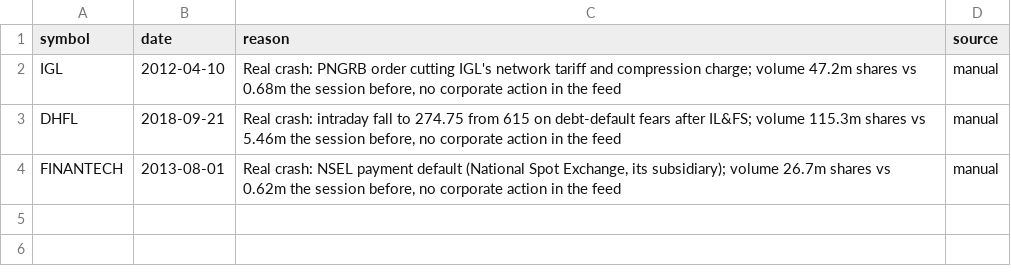
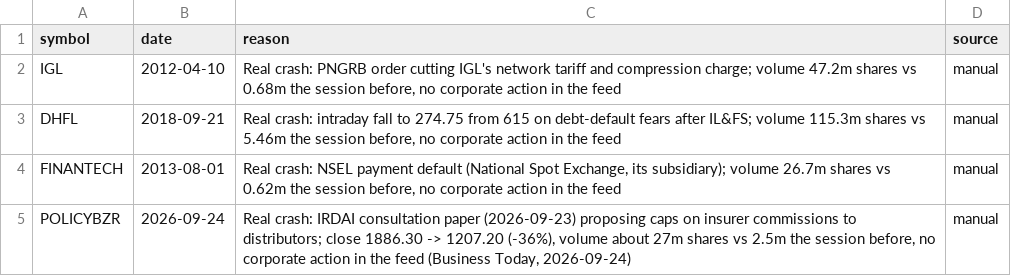
Before and after one commit to rohan-ahire1/multibagger-v2, a CSV file: configs/data/verified_price_moves.csv, drawn as a sheet.

Commit message:
M18: SILVERADD unit split override, POLICYBZR verified move

```diff
--- a/configs/data/verified_price_moves.csv
+++ b/configs/data/verified_price_moves.csv
@@ -4 +4,2 @@ DHFL,2018-09-21,"Real crash: intraday fall to 274.75 from 615 on debt-default fe
 FINANTECH,2013-08-01,"Real crash: NSEL payment default (National Spot Exchange, its subsidiary); volume 26.7m shares vs 0.62m the session before, no corporate action in the feed",manual
+POLICYBZR,2026-09-24,"Real crash: IRDAI consultation paper (2026-09-23) proposing caps on insurer commissions to distributors; close 1886.30 -> 1207.20 (-36%), volume about 27m shares vs 2.5m the session before, no corporate action in the feed (Business Today, 2026-09-24)",manual
```
Also changed, not shown: configs/data/corporate_actions_overrides.csv, 1 other file.
